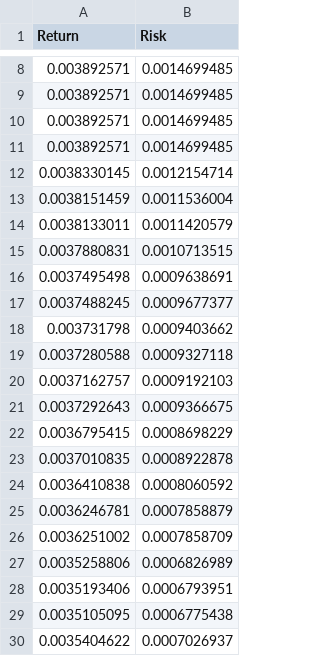
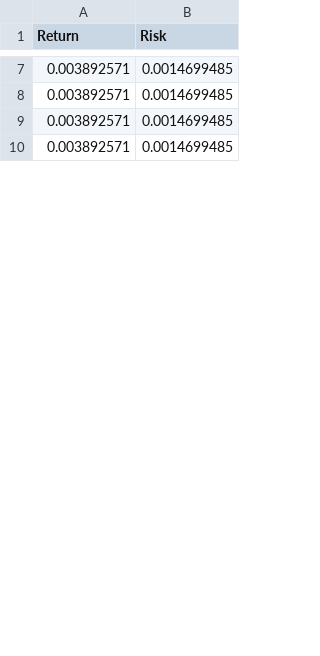
Before and after one commit to taylankabbani/METAHEURISTIC-APPROACH-TO-SOLVE-PORTFOLIO-SELECTION-PROBLEM, a CSV file: Data/Japan_225/portcef.csv, drawn as a sheet; only a part is shown, gaps mark what is left out; removed rows and columns are numbered as before the commit, all else as after; the diff covers the shown part only; the diff names each change by its address in the sheet, - before the commit and + after, or states it on an @@ line.

```diff
--- a/Data/Japan_225/portcef.csv
+++ b/Data/Japan_225/portcef.csv
-row 12: 0.0038330145 | 0.0012154714
-row 13: 0.0038151459 | 0.0011536004
-row 14: 0.0038133011 | 0.0011420579
-row 15: 0.0037880831 | 0.0010713515
-row 16: 0.0037495498 | 0.0009638691
-row 17: 0.0037488245 | 0.0009677377
-row 18: 0.003731798 | 0.0009403662
-row 19: 0.0037280588 | 0.0009327118
-row 20: 0.0037162757 | 0.0009192103
-row 21: 0.0037292643 | 0.0009366675
-row 22: 0.0036795415 | 0.0008698229
-row 23: 0.0037010835 | 0.0008922878
-row 24: 0.0036410838 | 0.0008060592
-row 25: 0.0036246781 | 0.0007858879
-row 26: 0.0036251002 | 0.0007858709
-row 27: 0.0035258806 | 0.0006826989
-row 28: 0.0035193406 | 0.0006793951
-row 29: 0.0035105095 | 0.0006775438
-row 30: 0.0035404622 | 0.0007026937
```
Also changed, not shown: 41 added rows and 22 removed rows elsewhere in this file, Data/Hong_Kong_31/portcef.csv, Data/USA_98/portcef.csv, 13 other files.
